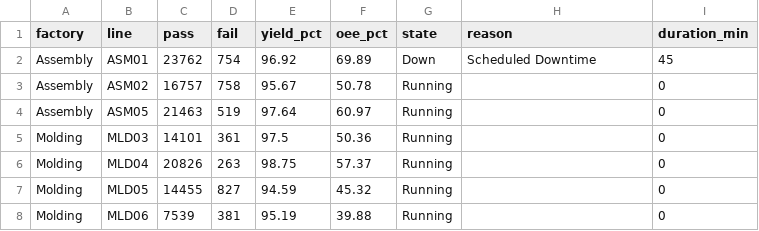
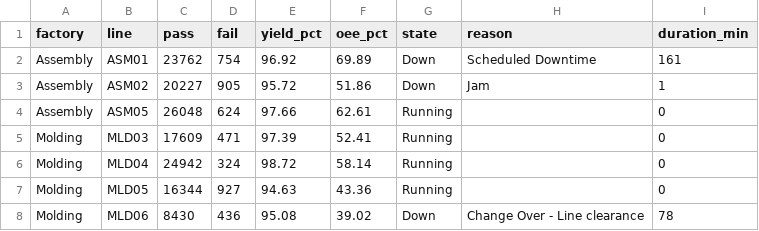
Before and after one commit to todd-cpme/ClearOEEDemo, a CSV file: data/rollup_line.csv, drawn as a sheet; only a part is shown; the diff covers the shown part only.

```diff
--- a/data/rollup_line.csv
+++ b/data/rollup_line.csv
@@ -1,8 +1,8 @@
 factory,line,pass,fail,yield_pct,oee_pct,state,reason,duration_min
-Assembly,ASM01,23762,754,96.92,69.89,Down,Scheduled Downtime,45
-Assembly,ASM02,16757,758,95.67,50.78,Running,,0
-Assembly,ASM05,21463,519,97.64,60.97,Running,,0
-Molding,MLD03,14101,361,97.5,50.36,Running,,0
-Molding,MLD04,20826,263,98.75,57.37,Running,,0
-Molding,MLD05,14455,827,94.59,45.32,Running,,0
-Molding,MLD06,7539,381,95.19,39.88,Running,,0
+Assembly,ASM01,23762,754,96.92,69.89,Down,Scheduled Downtime,161
+Assembly,ASM02,20227,905,95.72,51.86,Down,Jam,1
+Assembly,ASM05,26048,624,97.66,62.61,Running,,0
+Molding,MLD03,17609,471,97.39,52.41,Running,,0
+Molding,MLD04,24942,324,98.72,58.14,Running,,0
+Molding,MLD05,16344,927,94.63,43.36,Running,,0
+Molding,MLD06,8430,436,95.08,39.02,Down,Change Over - Line clearance,78
```
Also changed, not shown: 68 edited cells elsewhere in this file, data/events.csv, data/rollup_factory.csv, 3 other files.
